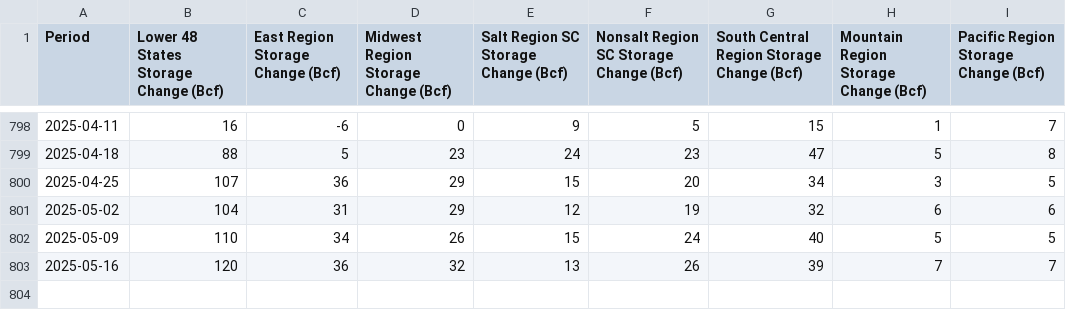
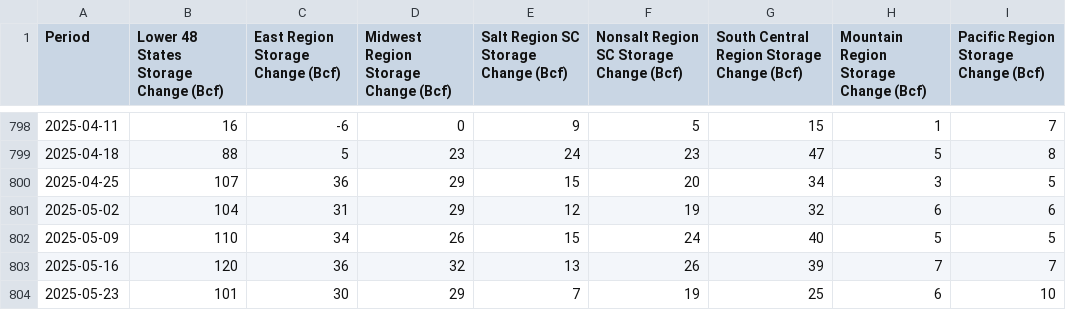
Before and after one commit to G-OMalley/GOSummer25, a CSV file: INFO/EIAchanges.csv, drawn as a sheet; only a part is shown, gaps mark what is left out; the diff names each change by its address in the sheet, - before the commit and + after, or states it on an @@ line.

```diff
--- a/INFO/EIAchanges.csv
+++ b/INFO/EIAchanges.csv
+row 804: 2025-05-23 | 101 | 30 | 29 | 7 | 19 | 25 | 6 | 10
```
Also changed, not shown: Criterion/CriterionExtra_tables_list.csv, INFO/EIAFundamentalMonthlydayAvg.csv, 9 other files.
